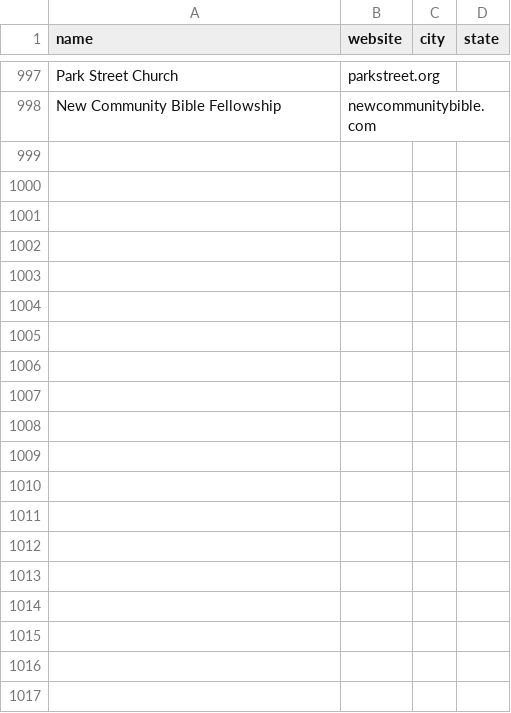
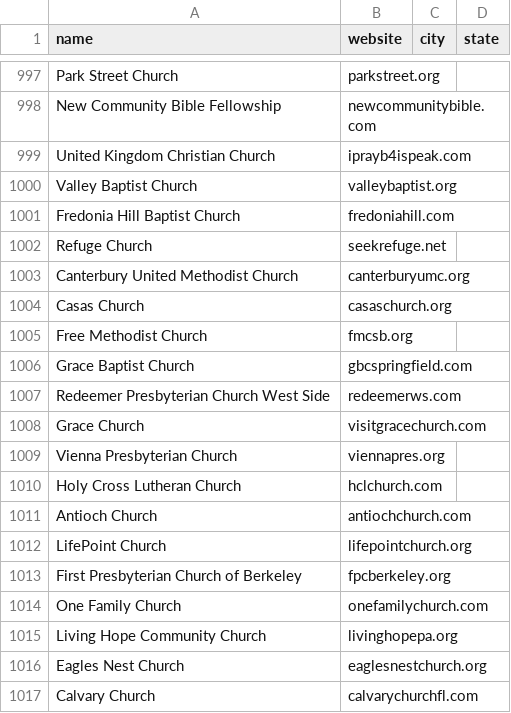
Before and after one commit to Polymer-Design/sales-cold-outreach, a CSV file: data/leads/churches/seeds.csv, drawn as a sheet; only a part is shown, gaps mark what is left out; the diff covers the shown part only; the diff names each change by its address in the sheet, - before the commit and + after, or states it on an @@ line.

```diff
--- a/data/leads/churches/seeds.csv
+++ b/data/leads/churches/seeds.csv
+row 999: United Kingdom Christian Church | iprayb4ispeak.com
+row 1000: Valley Baptist Church | valleybaptist.org
+row 1001: Fredonia Hill Baptist Church | fredoniahill.com
+row 1002: Refuge Church | seekrefuge.net
+row 1003: Canterbury United Methodist Church | canterburyumc.org
+row 1004: Casas Church | casaschurch.org
+row 1005: Free Methodist Church | fmcsb.org
+row 1006: Grace Baptist Church | gbcspringfield.com
+row 1007: Redeemer Presbyterian Church West Side | redeemerws.com
+row 1008: Grace Church | visitgracechurch.com
+row 1009: Vienna Presbyterian Church | viennapres.org
+row 1010: Holy Cross Lutheran Church | hclchurch.com
+row 1011: Antioch Church | antiochchurch.com
+row 1012: LifePoint Church | lifepointchurch.org
+row 1013: First Presbyterian Church of Berkeley | fpcberkeley.org
+row 1014: One Family Church | onefamilychurch.com
+row 1015: Living Hope Community Church | livinghopepa.org
+row 1016: Eagles Nest Church | eaglesnestchurch.org
+row 1017: Calvary Church | calvarychurchfl.com
```
Also changed, not shown: 72 added rows elsewhere in this file, data/leads/churches/candidates.csv, data/leads/churches/crawled.csv, 1 other file.
